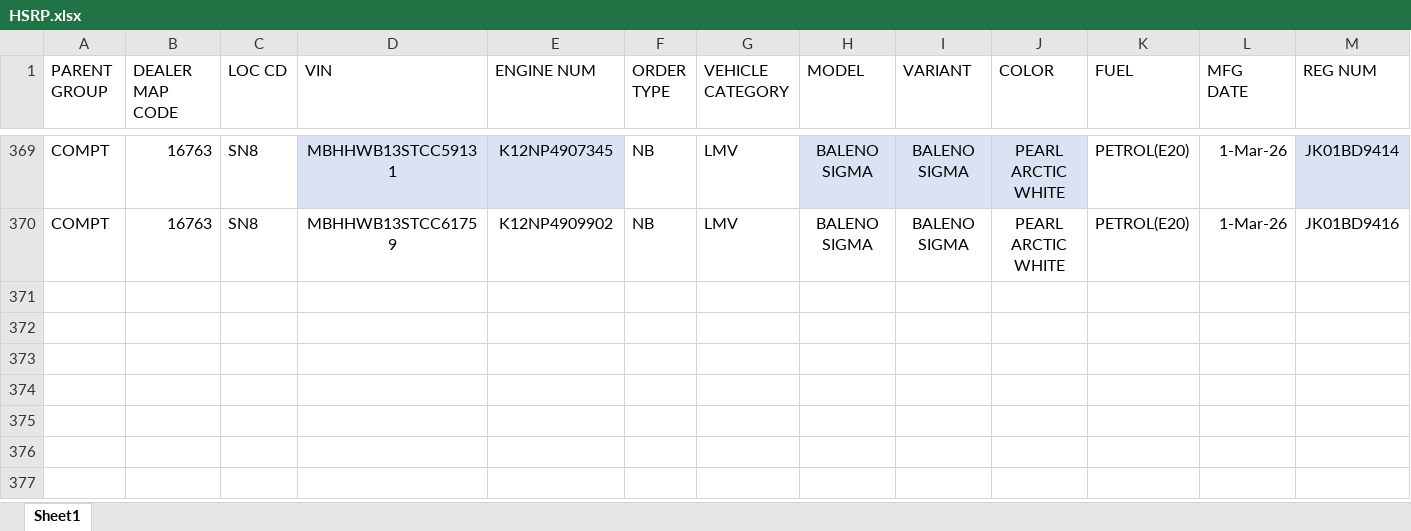
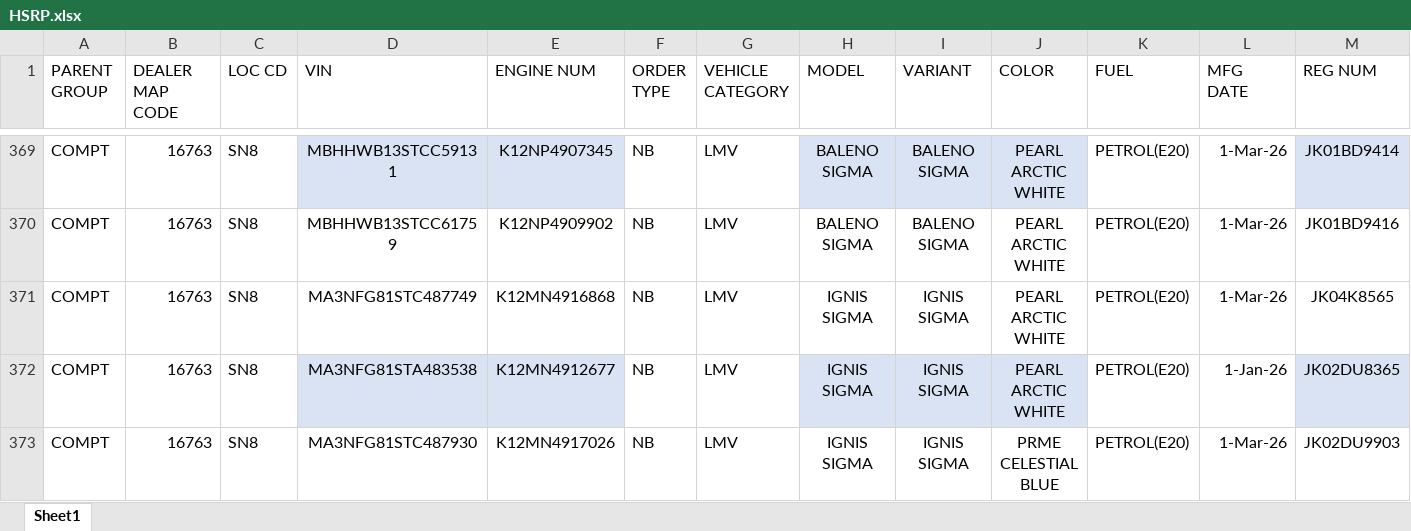
Before and after one commit to adilahmadsofi-ck/Documents, an Excel workbook: HSRP.xlsx, sheet Sheet1, drawn as a sheet; only a part is shown, gaps mark what is left out; values as stored, in another font and other column widths than the file's, no borders; conditional formats and table styles not drawn; rows hold the shown columns only; the diff names each change by its address in the sheet, - before the commit and + after, or states it on an @@ line.

```diff
--- a/HSRP.xlsx (sheet Sheet1)
+++ b/HSRP.xlsx (sheet Sheet1)
+row 371: COMPT | 16763 | SN8 | MA3NFG81STC487749 | K12MN4916868 | NB | LMV | IGNIS SIGMA | IGNIS SIGMA | PEARL ARCTIC WHITE | PETROL(E20) | 1-Mar-26 | JK04K8565
+row 372: COMPT | 16763 | SN8 | MA3NFG81STA483538 | K12MN4912677 | NB | LMV | IGNIS SIGMA | IGNIS SIGMA | PEARL ARCTIC WHITE | PETROL(E20) | 1-Jan-26 | JK02DU8365
+row 373: COMPT | 16763 | SN8 | MA3NFG81STC487930 | K12MN4917026 | NB | LMV | IGNIS SIGMA | IGNIS SIGMA | PRME CELESTIAL BLUE | PETROL(E20) | 1-Mar-26 | JK02DU9903
```
Also changed, not shown: RegistrationsFile.xlsx, 1 other file.
